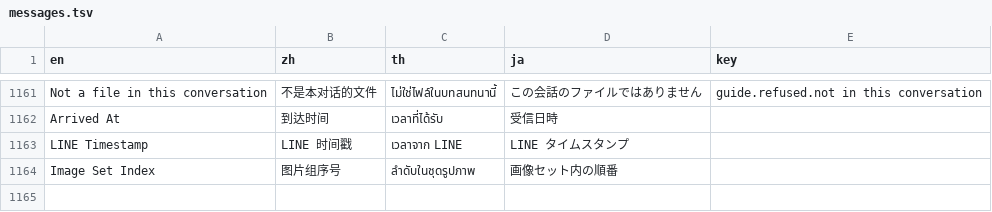
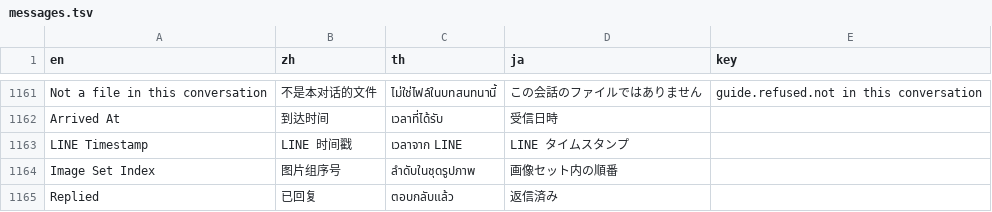
Before and after one commit to skin306152-star/pearnly, a TSV file: apps/pearnly_core/pearnly_core/i18n/messages.tsv, drawn as a sheet; only a part is shown, gaps mark what is left out; the diff names each change by its address in the sheet, - before the commit and + after, or states it on an @@ line.

```diff
--- a/apps/pearnly_core/pearnly_core/i18n/messages.tsv
+++ b/apps/pearnly_core/pearnly_core/i18n/messages.tsv
+row 1165: Replied | 已回复 | ตอบกลับแล้ว | 返信済み
```
Also changed, not shown: apps/pearnly_core/pearnly_core/translations/en.csv, apps/pearnly_core/pearnly_core/translations/ja.csv, 9 other files.
